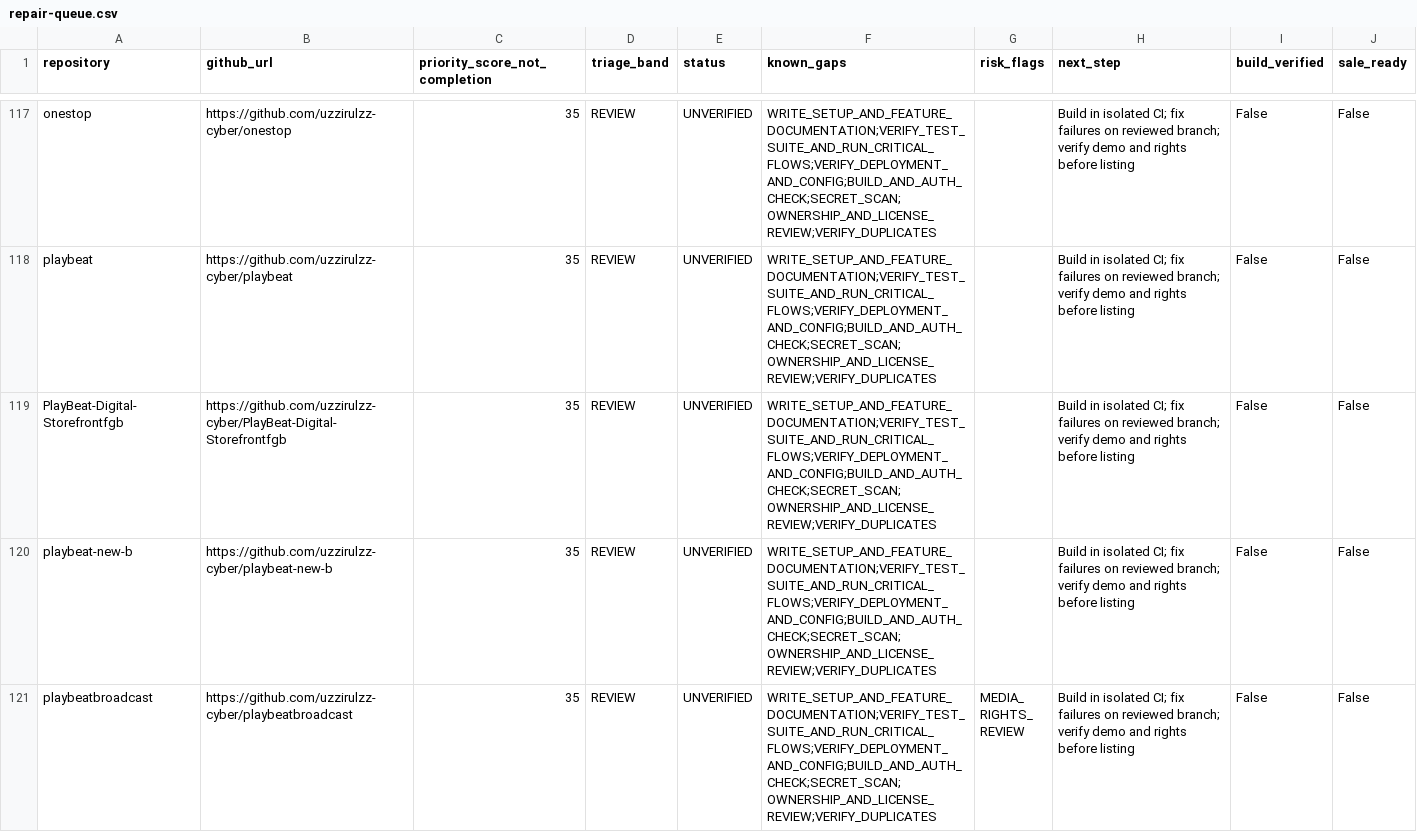
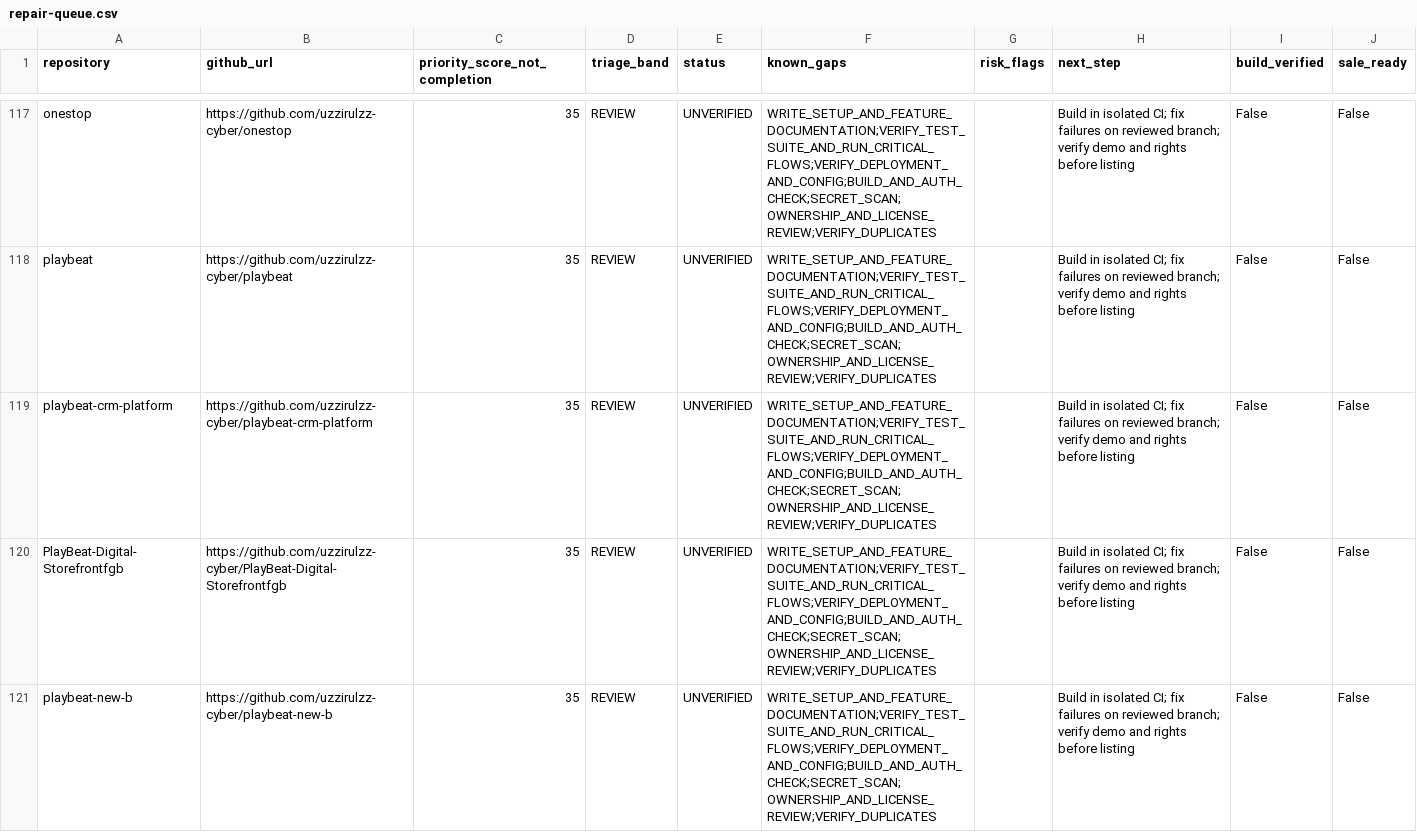
Before and after one commit to uzzirulzz-cyber/playbeat-inventory, a CSV file: reports/repair-queue.csv, drawn as a sheet; only a part is shown, gaps mark what is left out; the shorter side is filled out with more unchanged rows; the diff covers the shown part only; the diff names each change by its address in the sheet, - before the commit and + after, or states it on an @@ line.

```diff
--- a/reports/repair-queue.csv
+++ b/reports/repair-queue.csv
+row 119: playbeat-crm-platform | https://github.com/uzzirulzz-cyber/playbeat-crm-platform | 35 | REVIEW | UNVERIFIED | WRITE_SETUP_AND_FEATURE_DOCUMENTATION;VERIFY_TEST_SUITE_AND_RUN_CRITICAL_FLOWS;VERIFY_DEPLOYMENT_AND_CONFIG;BUILD_AND_AUTH_CHECK;SECRET_SCAN;OWNERSHIP_AND_LICENSE_REVIEW;VERIFY_DUPLICATES |  | Build in isolated CI; fix failures on reviewed branch; verify demo and rights before listing | False | False
```
Also changed, not shown: 1 removed row elsewhere in this file, 1 other file.
